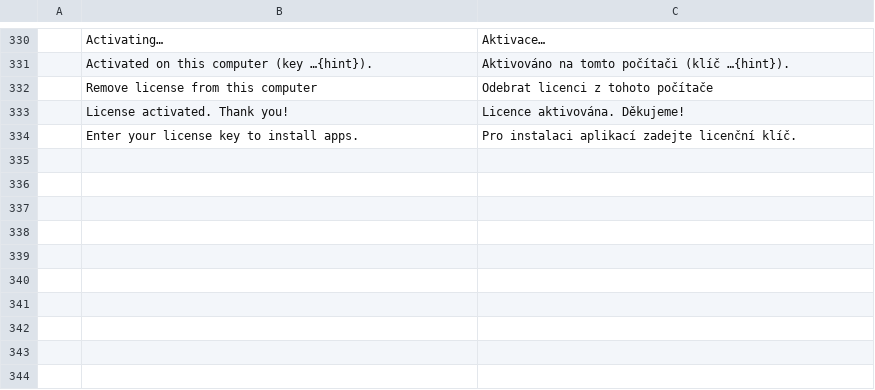
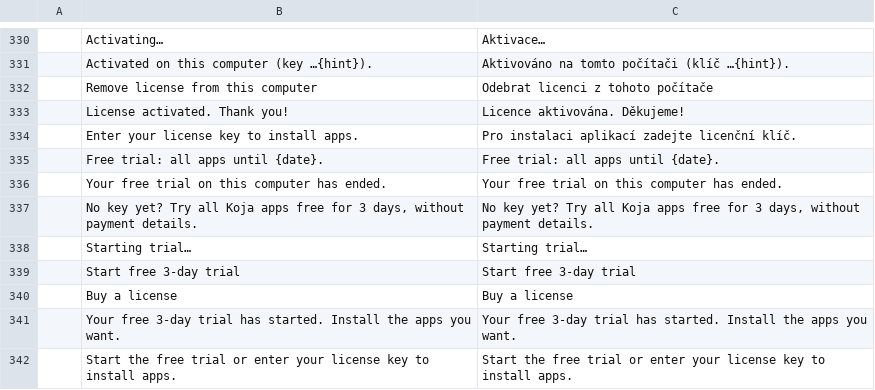
Before and after one commit to Kojalytics/craft-launcher, a TSV file: crates/ui-egui/src/i18n/cs.tsv, drawn as a sheet; only a part is shown, gaps mark what is left out; the diff names each change by its address in the sheet, - before the commit and + after, or states it on an @@ line.

```diff
--- a/crates/ui-egui/src/i18n/cs.tsv
+++ b/crates/ui-egui/src/i18n/cs.tsv
+row 335:  | Free trial: all apps until {date}. | Free trial: all apps until {date}.
+row 336:  | Your free trial on this computer has ended. | Your free trial on this computer has ended.
+row 337:  | No key yet? Try all Koja apps free for 3 days, without payment details. | No key yet? Try all Koja apps free for 3 days, without payment details.
+row 338:  | Starting trial… | Starting trial…
+row 339:  | Start free 3-day trial | Start free 3-day trial
+row 340:  | Buy a license | Buy a license
+row 341:  | Your free 3-day trial has started. Install the apps you want. | Your free 3-day trial has started. Install the apps you want.
+row 342:  | Start the free trial or enter your license key to install apps. | Start the free trial or enter your license key to install apps.
```
Also changed, not shown: crates/ui-egui/src/i18n/de.tsv, crates/ui-egui/src/i18n/es.tsv, 16 other files.
